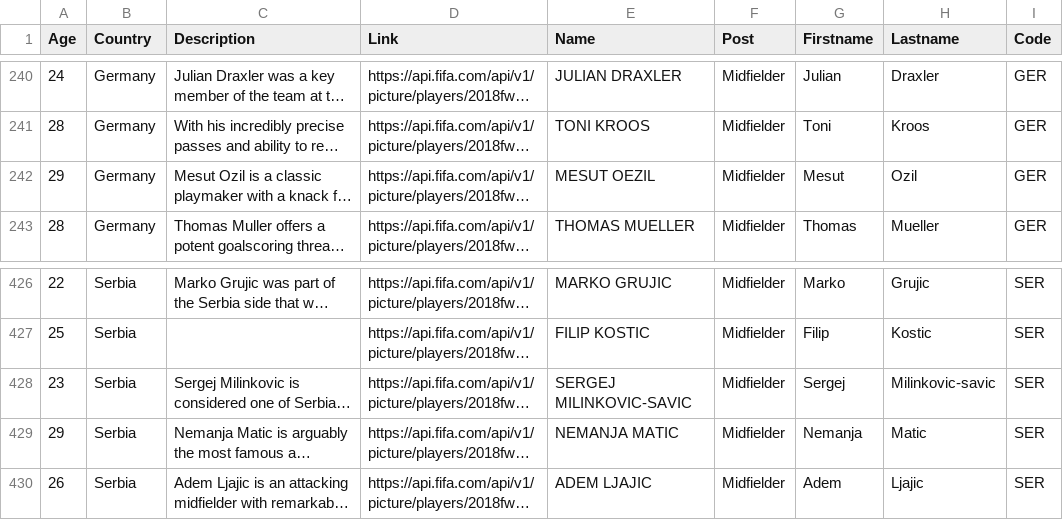
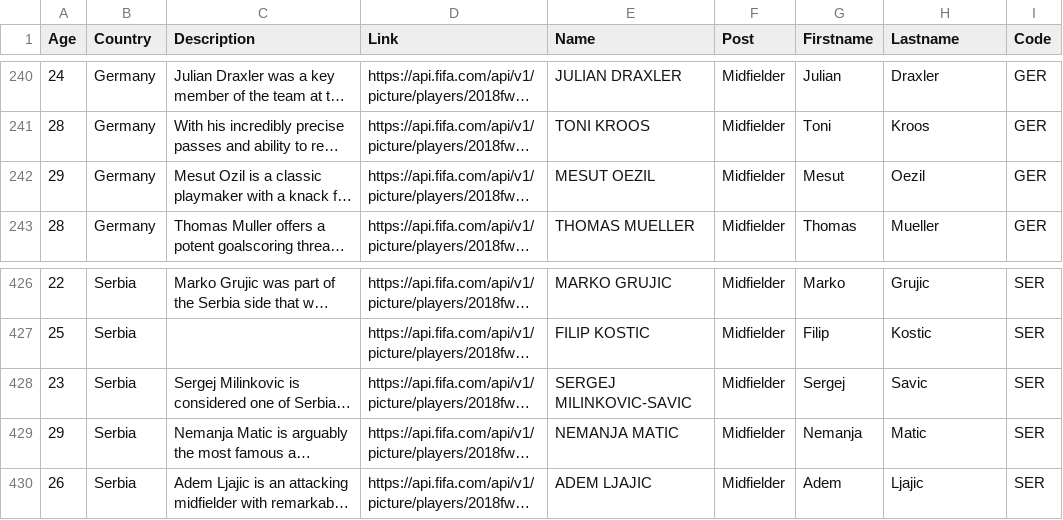
Before and after one commit to ClementTr/WorldCup_Dashboard, a CSV file: Crawler/data_worldcup.csv, drawn as a sheet; only a part is shown, gaps mark what is left out; long unchanged cells end in …; the diff names each change by its address in the sheet, - before the commit and + after, or states it on an @@ line.

```diff
--- a/Crawler/data_worldcup.csv
+++ b/Crawler/data_worldcup.csv
-H242 (Lastname): Ozil
+H242 (Lastname): Oezil
-H428 (Lastname): Milinkovic-savic
+H428 (Lastname): Savic
```
Also changed, not shown: 26 other files.
